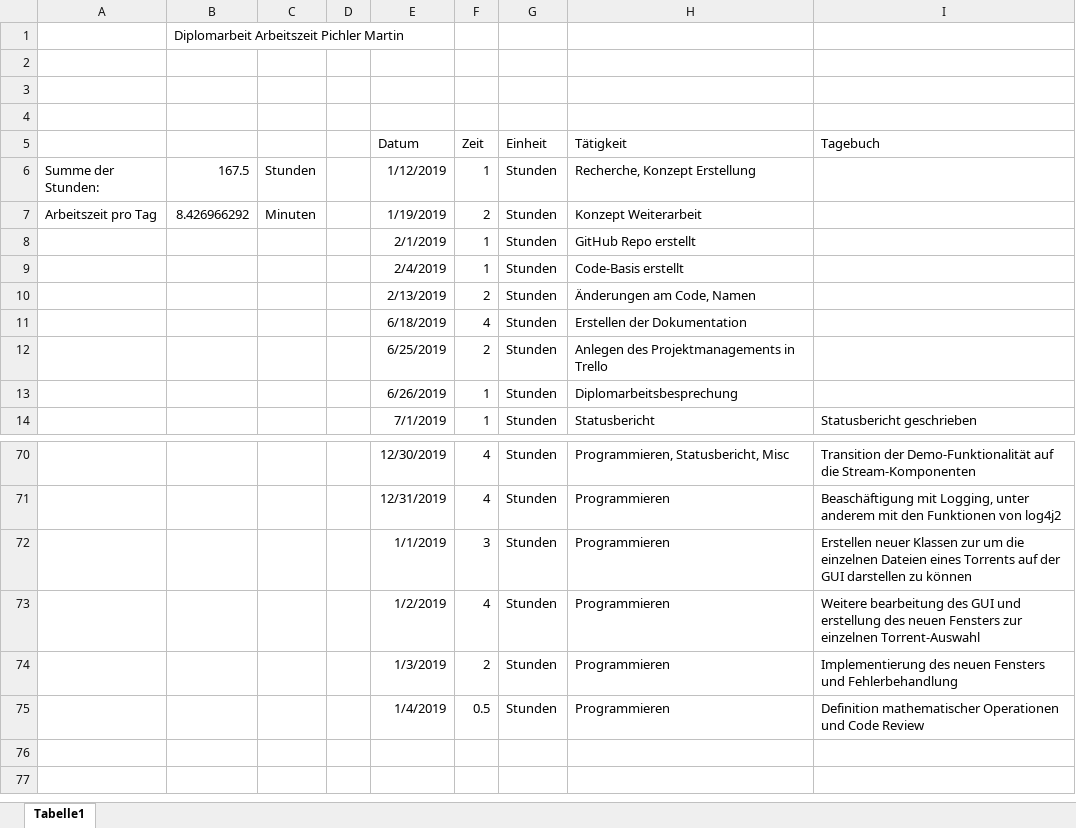
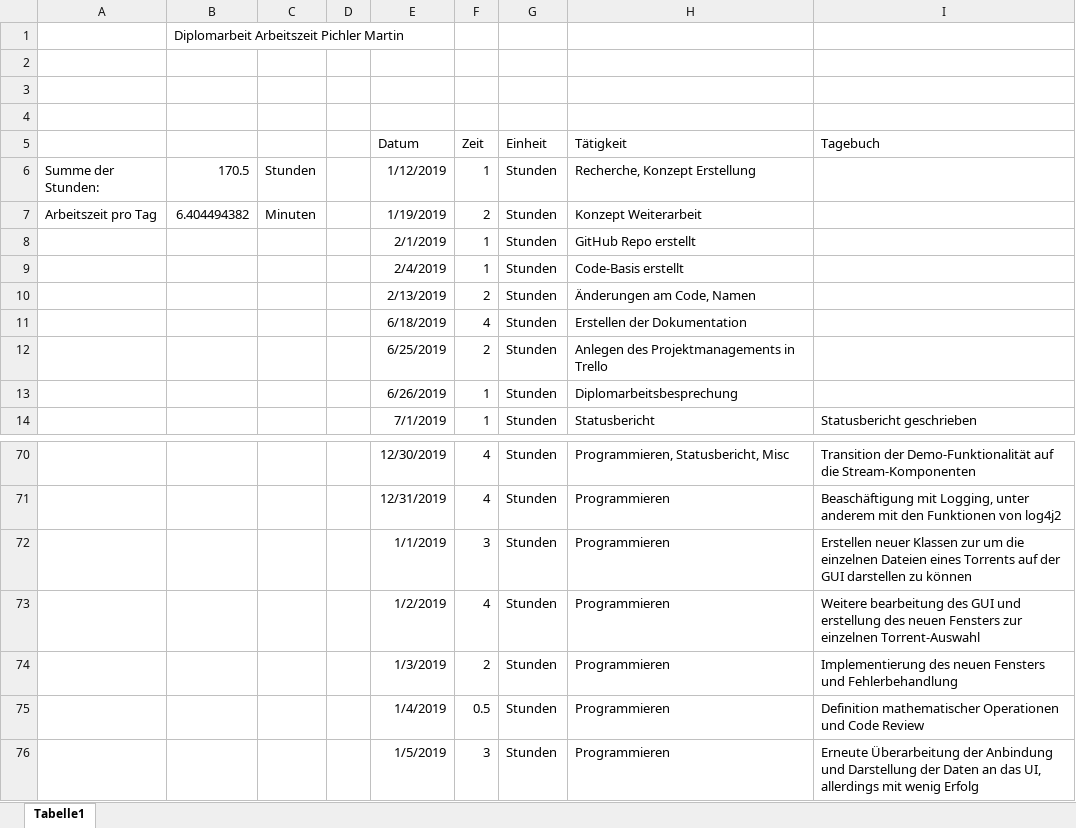
Before and after one commit to PichlerMartin/stream, an Excel workbook: docs/Arbeitszeit_Pichler.xlsx, sheet Tabelle1, drawn as a sheet; only a part is shown, gaps mark what is left out; values as stored, in another font and other column widths than the file's, no borders; the diff names each change by its address in the sheet, - before the commit and + after, or states it on an @@ line.

```diff
--- a/docs/Arbeitszeit_Pichler.xlsx (sheet Tabelle1)
+++ b/docs/Arbeitszeit_Pichler.xlsx (sheet Tabelle1)
-B6: 167.5
+B6: 170.5
-B7: 8.426966292
+B7: 6.404494382
+row 76:  |  |  |  | 1/5/2019 | 3 | Stunden | Programmieren | Erneute Überarbeitung der Anbindung und Darstellung der Daten an das UI, allerdings mit wenig Erfolg
```
Also changed, not shown: 5 other files.
